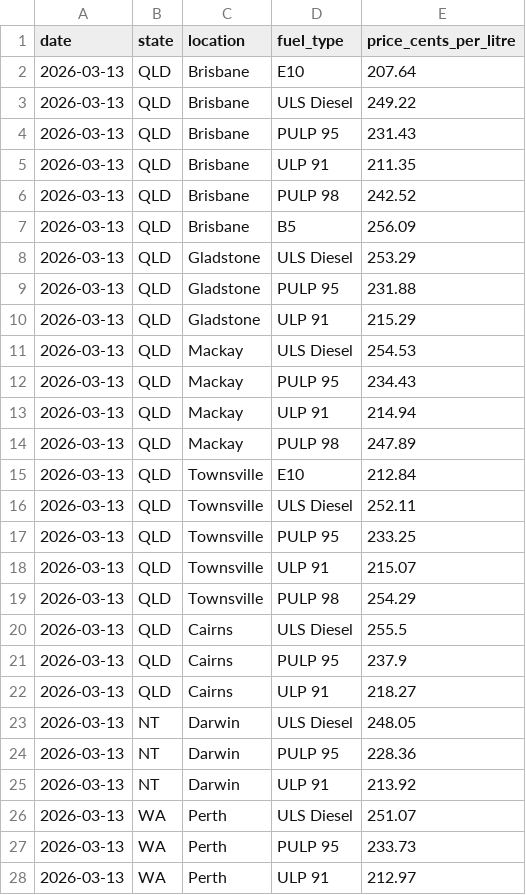
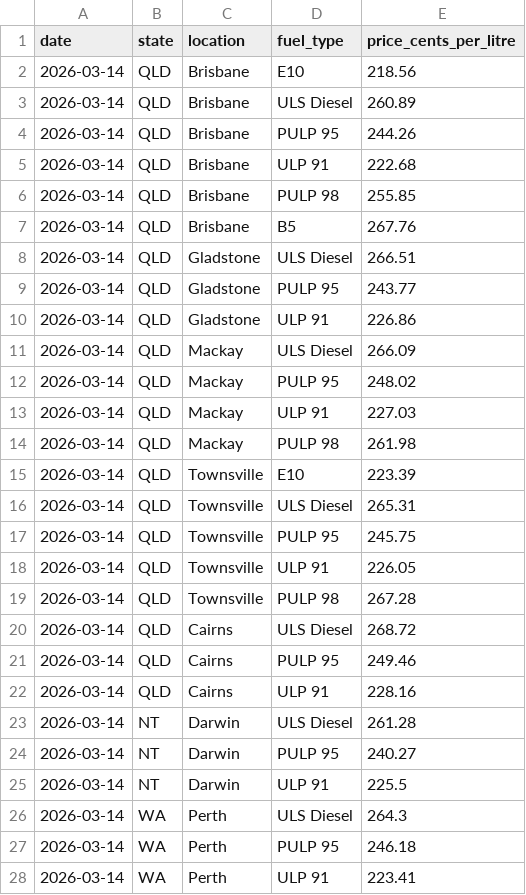
Before and after one commit to nwbort/tgp-caltex, a CSV file: tgp-caltex-current.csv, drawn as a sheet; only a part is shown; the diff covers the shown part only.

```diff
--- a/tgp-caltex-current.csv
+++ b/tgp-caltex-current.csv
@@ -1,28 +1,28 @@
 date,state,location,fuel_type,price_cents_per_litre
-2026-03-13,QLD,Brisbane,E10,207.64
-2026-03-13,QLD,Brisbane,ULS Diesel,249.22
-2026-03-13,QLD,Brisbane,PULP 95,231.43
-2026-03-13,QLD,Brisbane,ULP 91,211.35
-2026-03-13,QLD,Brisbane,PULP 98,242.52
-2026-03-13,QLD,Brisbane,B5,256.09
-2026-03-13,QLD,Gladstone,ULS Diesel,253.29
-2026-03-13,QLD,Gladstone,PULP 95,231.88
-2026-03-13,QLD,Gladstone,ULP 91,215.29
-2026-03-13,QLD,Mackay,ULS Diesel,254.53
-2026-03-13,QLD,Mackay,PULP 95,234.43
-2026-03-13,QLD,Mackay,ULP 91,214.94
-2026-03-13,QLD,Mackay,PULP 98,247.89
-2026-03-13,QLD,Townsville,E10,212.84
-2026-03-13,QLD,Townsville,ULS Diesel,252.11
-2026-03-13,QLD,Townsville,PULP 95,233.25
-2026-03-13,QLD,Townsville,ULP 91,215.07
-2026-03-13,QLD,Townsville,PULP 98,254.29
-2026-03-13,QLD,Cairns,ULS Diesel,255.5
-2026-03-13,QLD,Cairns,PULP 95,237.9
-2026-03-13,QLD,Cairns,ULP 91,218.27
-2026-03-13,NT,Darwin,ULS Diesel,248.05
-2026-03-13,NT,Darwin,PULP 95,228.36
-2026-03-13,NT,Darwin,ULP 91,213.92
-2026-03-13,WA,Perth,ULS Diesel,251.07
-2026-03-13,WA,Perth,PULP 95,233.73
-2026-03-13,WA,Perth,ULP 91,212.97
+2026-03-14,QLD,Brisbane,E10,218.56
+2026-03-14,QLD,Brisbane,ULS Diesel,260.89
+2026-03-14,QLD,Brisbane,PULP 95,244.26
+2026-03-14,QLD,Brisbane,ULP 91,222.68
+2026-03-14,QLD,Brisbane,PULP 98,255.85
+2026-03-14,QLD,Brisbane,B5,267.76
+2026-03-14,QLD,Gladstone,ULS Diesel,266.51
+2026-03-14,QLD,Gladstone,PULP 95,243.77
+2026-03-14,QLD,Gladstone,ULP 91,226.86
+2026-03-14,QLD,Mackay,ULS Diesel,266.09
+2026-03-14,QLD,Mackay,PULP 95,248.02
+2026-03-14,QLD,Mackay,ULP 91,227.03
+2026-03-14,QLD,Mackay,PULP 98,261.98
+2026-03-14,QLD,Townsville,E10,223.39
+2026-03-14,QLD,Townsville,ULS Diesel,265.31
+2026-03-14,QLD,Townsville,PULP 95,245.75
+2026-03-14,QLD,Townsville,ULP 91,226.05
+2026-03-14,QLD,Townsville,PULP 98,267.28
+2026-03-14,QLD,Cairns,ULS Diesel,268.72
+2026-03-14,QLD,Cairns,PULP 95,249.46
+2026-03-14,QLD,Cairns,ULP 91,228.16
+2026-03-14,NT,Darwin,ULS Diesel,261.28
+2026-03-14,NT,Darwin,PULP 95,240.27
+2026-03-14,NT,Darwin,ULP 91,225.5
+2026-03-14,WA,Perth,ULS Diesel,264.3
+2026-03-14,WA,Perth,PULP 95,246.18
+2026-03-14,WA,Perth,ULP 91,223.41
```
Also changed, not shown: 60 edited cells elsewhere in this file, tgp-caltex-history.csv.
